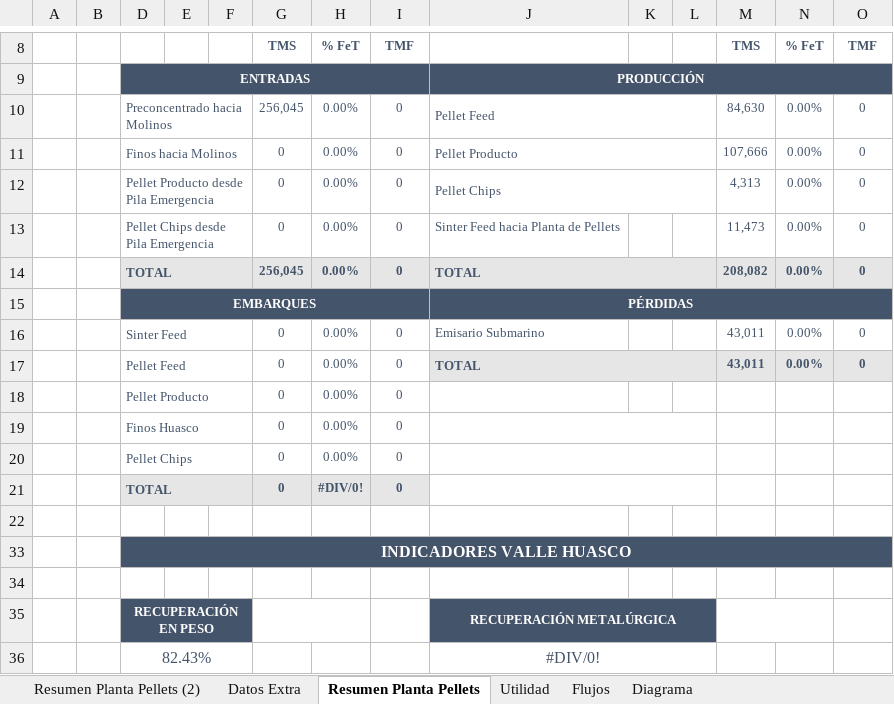
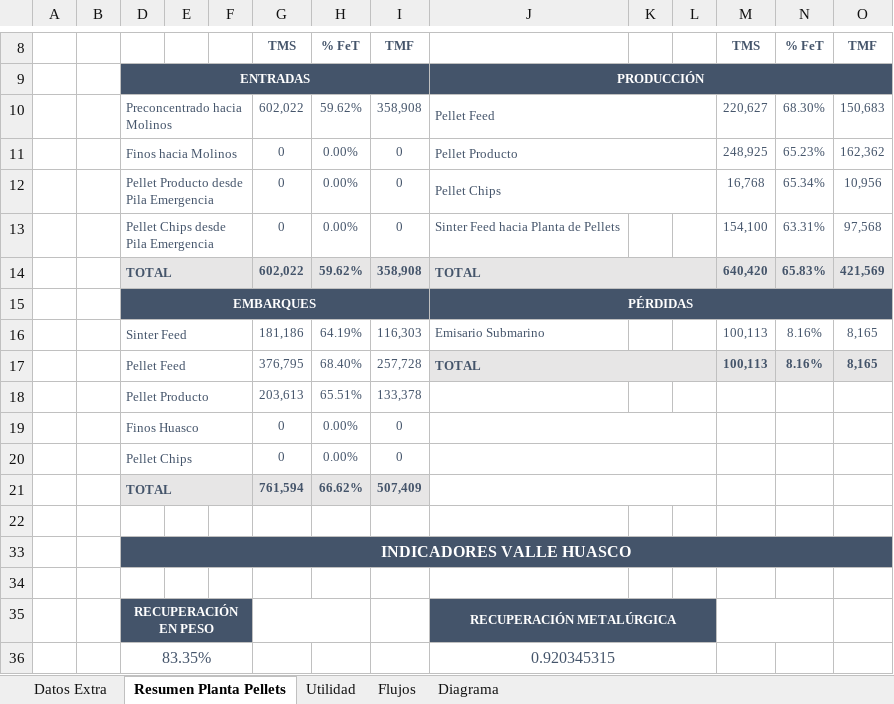
Before and after one commit to fracastr/minera, an Excel workbook: public/Export/Exportar_Huasco_Pellet.xlsx, sheet Resumen Planta Pellets, drawn as a sheet; only a part is shown, gaps mark what is left out; values as stored, in another font and other column widths than the file's, no borders; charts and pictures not drawn; removed rows and columns are numbered as before the commit, all else as after; the diff names each change by its address in the sheet, - before the commit and + after, or states it on an @@ line.

```diff
--- a/public/Export/Exportar_Huasco_Pellet.xlsx (sheet Resumen Planta Pellets)
+++ b/public/Export/Exportar_Huasco_Pellet.xlsx (sheet Resumen Planta Pellets)
-sheet tab: Resumen Planta Pellets (2)
-row 10:  |  | Preconcentrado hacia Molinos |  |  | 256,045 | 0.00% | 0 | Pellet Feed |  |  | 84,630 | 0.00% | 0
+row 10:  |  | Preconcentrado hacia Molinos |  |  | 602,022 | 59.62% | 358,908 | Pellet Feed |  |  | 220,627 | 68.30% | 150,683
-M11: 107,666
+M11: 248,925
-N11: 0.00%
+N11: 65.23%
-O11: 0
+O11: 162,362
-M12: 4,313
+M12: 16,768
-N12: 0.00%
+N12: 65.34%
-O12: 0
+O12: 10,956
-M13: 11,473
+M13: 154,100
-N13: 0.00%
+N13: 63.31%
-O13: 0
+O13: 97,568
-row 14:  |  | TOTAL |  |  | 256,045 | 0.00% | 0 | TOTAL |  |  | 208,082 | 0.00% | 0
+row 14:  |  | TOTAL |  |  | 602,022 | 59.62% | 358,908 | TOTAL |  |  | 640,420 | 65.83% | 421,569
-row 16:  |  | Sinter Feed |  |  | 0 | 0.00% | 0 | Emisario Submarino |  |  | 43,011 | 0.00% | 0
-row 17:  |  | Pellet Feed |  |  | 0 | 0.00% | 0 | TOTAL |  |  | 43,011 | 0.00% | 0
-row 18:  |  | Pellet Producto |  |  | 0 | 0.00% | 0
+row 16:  |  | Sinter Feed |  |  | 181,186 | 64.19% | 116,303 | Emisario Submarino |  |  | 100,113 | 8.16% | 8,165
+row 17:  |  | Pellet Feed |  |  | 376,795 | 68.40% | 257,728 | TOTAL |  |  | 100,113 | 8.16% | 8,165
+row 18:  |  | Pellet Producto |  |  | 203,613 | 65.51% | 133,378
-row 21:  |  | TOTAL |  |  | 0 | #DIV/0! | 0
+row 21:  |  | TOTAL |  |  | 761,594 | 66.62% | 507,409
-row 36:  |  | 82.43% |  |  |  |  |  | #DIV/0!
+row 36:  |  | 83.35% |  |  |  |  |  | 0.920345315
```
Also changed, not shown: sheet Utilidad, sheet Diagrama, sheet Flujos, sheet Datos Extra, formulas that keep their value, charts or pictures, public/Export/Exportar_Copiapo_PM.xlsx.
